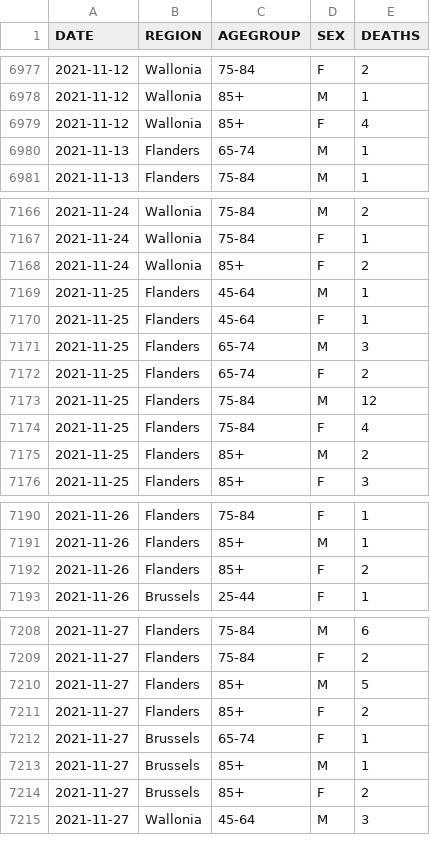
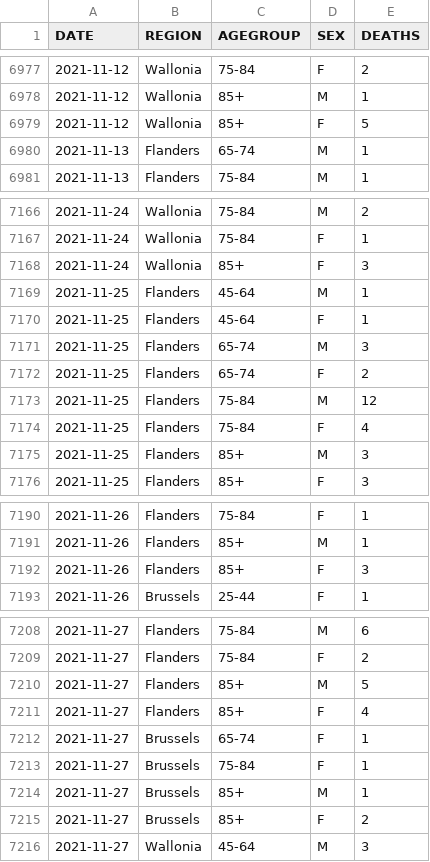
Before and after one commit to UGentBiomath/COVID19-Model, a CSV file: data/raw/sciensano/COVID19BE_MORT.csv, drawn as a sheet; only a part is shown, gaps mark what is left out; the diff covers the shown part only.

```diff
--- a/data/raw/sciensano/COVID19BE_MORT.csv
+++ b/data/raw/sciensano/COVID19BE_MORT.csv
@@ -6978,3 +6978,3 @@ DATE,REGION,AGEGROUP,SEX,DEATHS
 2021-11-12,Wallonia,85+,M,1
-2021-11-12,Wallonia,85+,F,4
+2021-11-12,Wallonia,85+,F,5
 2021-11-13,Flanders,65-74,M,1
@@ -7167,3 +7167,3 @@ DATE,REGION,AGEGROUP,SEX,DEATHS
 2021-11-24,Wallonia,75-84,F,1
-2021-11-24,Wallonia,85+,F,2
+2021-11-24,Wallonia,85+,F,3
 2021-11-25,Flanders,45-64,M,1
@@ -7174,3 +7174,3 @@ DATE,REGION,AGEGROUP,SEX,DEATHS
 2021-11-25,Flanders,75-84,F,4
-2021-11-25,Flanders,85+,M,2
+2021-11-25,Flanders,85+,M,3
 2021-11-25,Flanders,85+,F,3
@@ -7191,3 +7191,3 @@ DATE,REGION,AGEGROUP,SEX,DEATHS
 2021-11-26,Flanders,85+,M,1
-2021-11-26,Flanders,85+,F,2
+2021-11-26,Flanders,85+,F,3
 2021-11-26,Brussels,25-44,F,1
@@ -7210,4 +7210,5 @@ DATE,REGION,AGEGROUP,SEX,DEATHS
 2021-11-27,Flanders,85+,M,5
-2021-11-27,Flanders,85+,F,2
+2021-11-27,Flanders,85+,F,4
 2021-11-27,Brussels,65-74,F,1
+2021-11-27,Brussels,75-84,F,1
 2021-11-27,Brussels,85+,M,1
```
Also changed, not shown: 33 added rows and 6 edited cells elsewhere in this file, data/raw/sciensano/COVID19BE_HOSP.csv, 22 other files.
